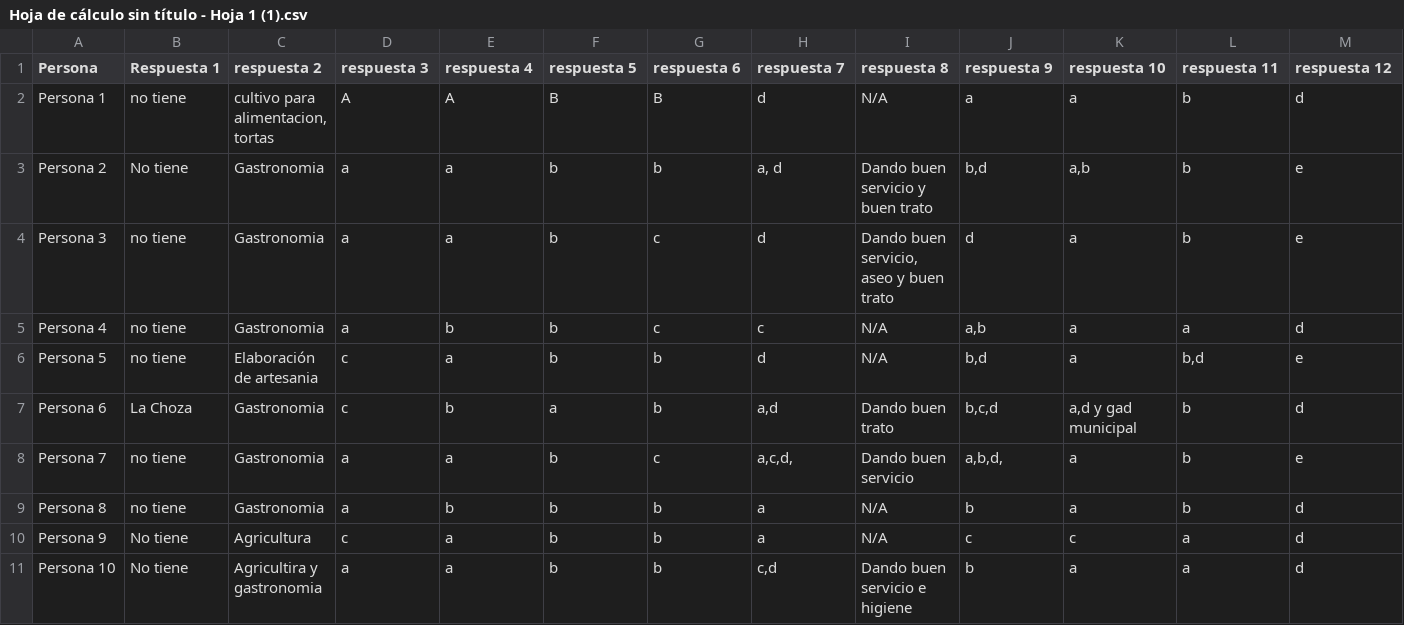
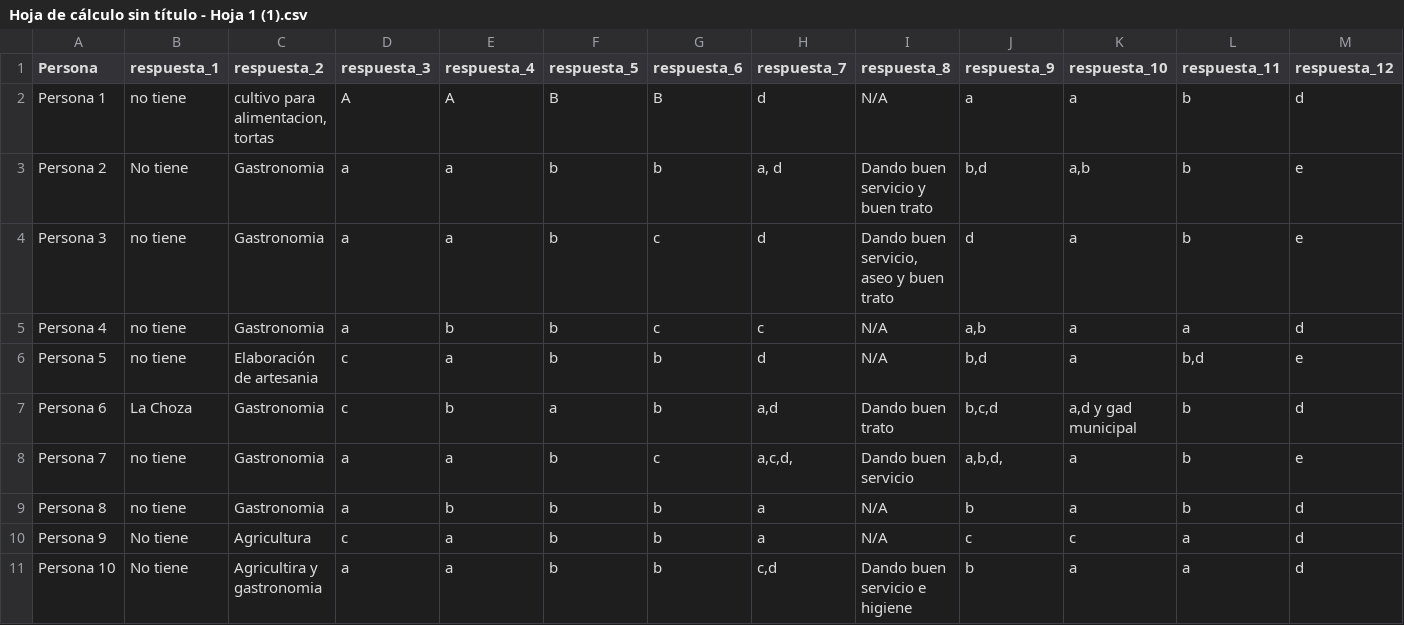
Before and after one commit to pepepancho19/bioestadistica, a CSV file: Hoja de cálculo sin título - Hoja 1 (1).csv, drawn as a sheet; only a part is shown; the diff covers the shown part only; the diff names each change by its address in the sheet, - before the commit and + after, or states it on an @@ line.

Commit message:
Update Hoja de cálculo sin título - Hoja 1 (1).csv

```diff
--- a/Hoja de cálculo sin título - Hoja 1 (1).csv
+++ b/Hoja de cálculo sin título - Hoja 1 (1).csv
-B1: Respuesta 1
+B1: respuesta_1
-C1: respuesta 2
+C1: respuesta_2
-D1: respuesta 3
+D1: respuesta_3
-E1: respuesta 4
+E1: respuesta_4
-F1: respuesta 5
+F1: respuesta_5
-G1: respuesta 6
+G1: respuesta_6
-H1: respuesta 7
+H1: respuesta_7
-I1: respuesta 8
+I1: respuesta_8
-J1: respuesta 9
+J1: respuesta_9
-K1: respuesta 10
+K1: respuesta_10
-L1: respuesta 11
+L1: respuesta_11
-M1: respuesta 12
+M1: respuesta_12
```
Also changed, not shown: 5 edited cells elsewhere in this file.
